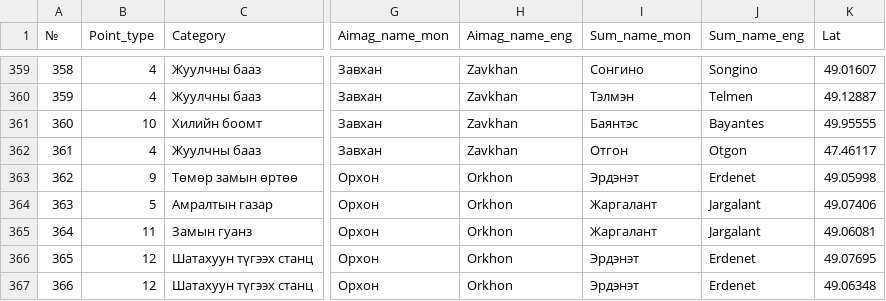
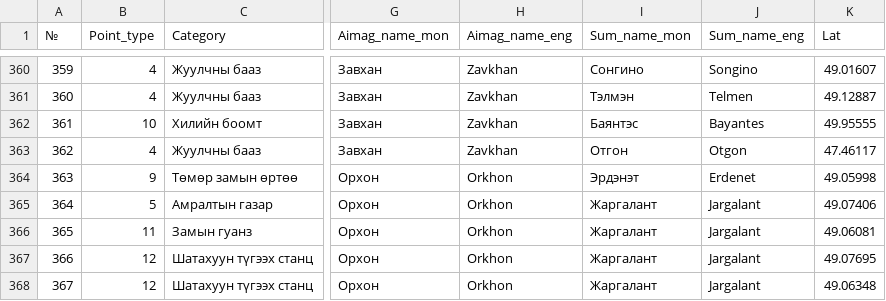
Before and after one commit to BayarCh/MongoliaGuideMap, a CSV file: Tourist_camps_multi.csv, drawn as a sheet; only a part is shown, gaps mark what is left out; addresses are those after the commit; the diff covers the shown part only; the diff names each change by its address in the sheet, - before the commit and + after, or states it on an @@ line.

Commit message:
Update map data and settings

```diff
--- a/Tourist_camps_multi.csv
+++ b/Tourist_camps_multi.csv
@@ column A (№) renumbered from row 209 down @@
-I367:I368 (Sum_name_mon): Эрдэнэт
+I367:I368 (Sum_name_mon): Жаргалант
-J367:J368 (Sum_name_eng): Erdenet
+J367:J368 (Sum_name_eng): Jargalant
```
Also changed, not shown: 7 added rows and 22 edited cells elsewhere in this file, 1 other file.
